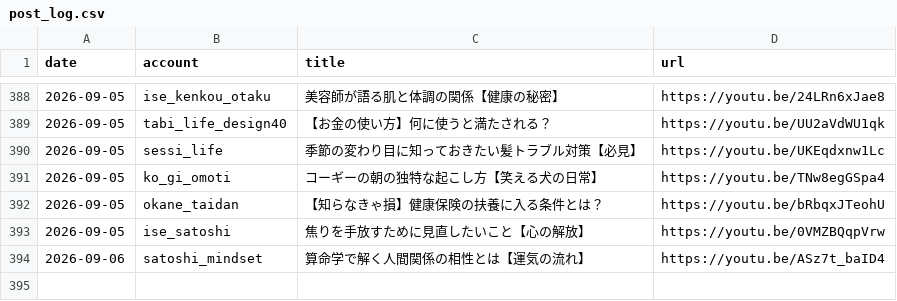
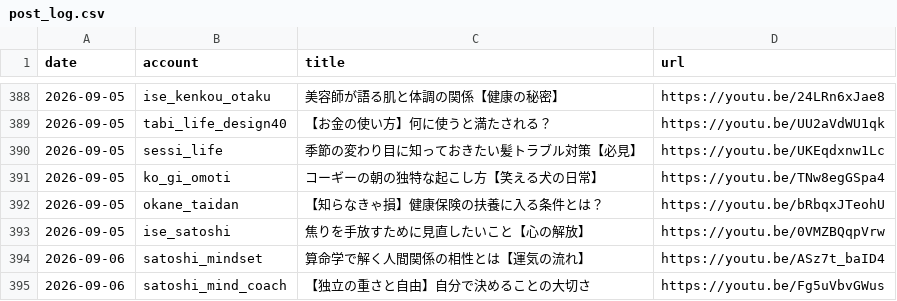
Before and after one commit to iseise0226/sns-automation, a CSV file: data/post_log.csv, drawn as a sheet; only a part is shown, gaps mark what is left out; the diff names each change by its address in the sheet, - before the commit and + after, or states it on an @@ line.

Commit message:
chore: WF6 topic progress - satoshi_mind_coach

```diff
--- a/data/post_log.csv
+++ b/data/post_log.csv
+row 395: 2026-09-06 | satoshi_mind_coach | 【独立の重さと自由】自分で決めることの大切さ | https://youtu.be/Fg5uVbvGWus
```
Also changed, not shown: 1 other file.
